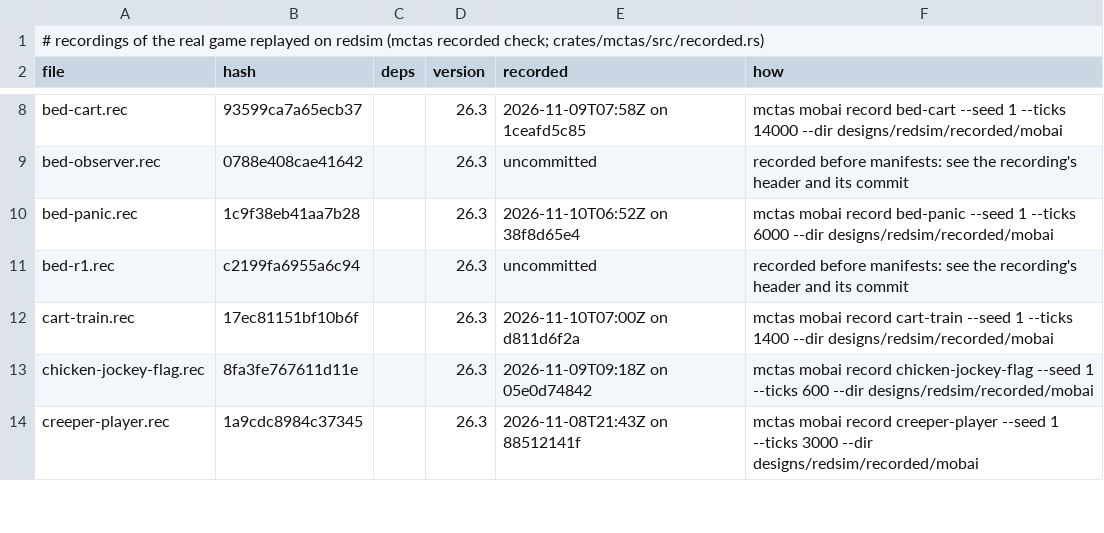
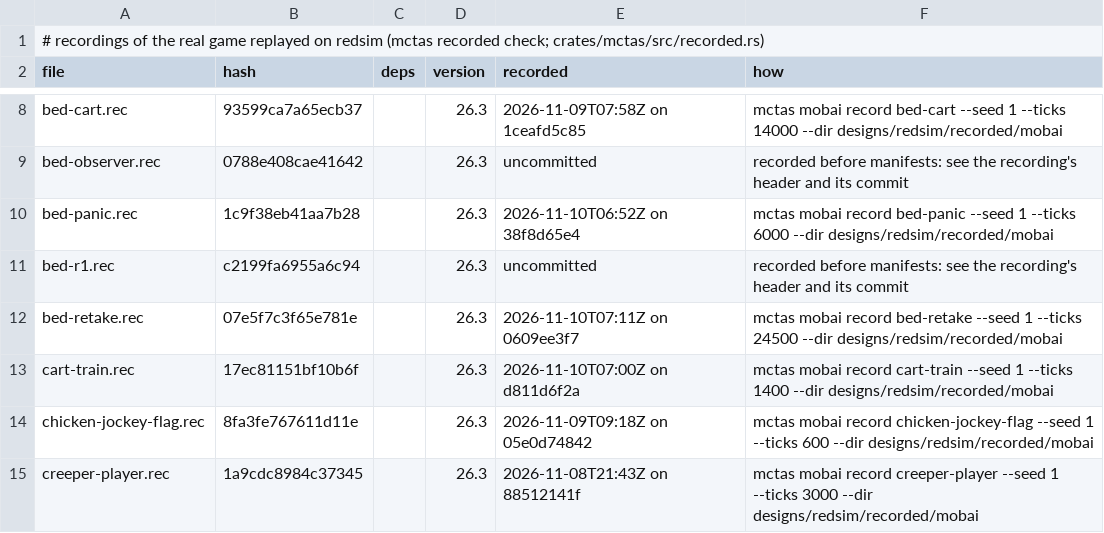
Before and after one commit to vjeux/redstonepedia, a TSV file: designs/redsim/recorded/mobai/recorded.tsv, drawn as a sheet; only a part is shown, gaps mark what is left out.

Commit message:
the carousel's release and re-take on a shared bed: the bed-retake scene (24,500 ticks, 0 differences), `mobai sensor-sweep`
For ironspec's sleep-routine timing (G1's two questions):
- bed-retake (recorded): villager A claims the one bed from a minecart in a box 23 away, the box
  shuts at 300, the bed is broken and placed again (600, 601) and B takes the fresh record (the R1
  double claim). A's CANT_REACH, armed at 315 by its daytime walk targets, is older than 1200 gt at
  its first REST tick, so SetWalkTargetFromBlockMemory releases its HOME at once (11005: the record's
  one ticket free, B keeping its HOME). The box opens at 12600 but A cannot take the bed back while
  B sleeps in it: AcquirePoi(HOME)'s validPoi is validateBedPoi (a villager bed not OCCUPIED). B
  wakes at 23016 and A, still in its cart, holds HOME again at 23044 (28 gt: AcquirePoi's next
  attempt, every 20-39 gt; a passenger's path is computed from its cart).
- `mctas mobai sensor-sweep <scene> --villager N --reveal T`: a recorded scene replayed on redsim to
  its revealing action, then once per phase pair of the villager's NearestLivingEntitySensor and
  VillagerHostilesSensor (400): the recorded pair's delay (bed-panic #0: 18 gt, the game's 18;
  golem-summon #0/#1/#2: 18/8/13, the game's), then the distribution: 1-39 gt, triangular, mean 20
  for a sleeper whose line of sight to the hostile was already tested (and cached false) in the
  current living list; 1-20 gt, mean 10.5, when it was not.

Tests: mctas test (sim traces 9; 9 pieces) on 3d5d0df59 + this change vs 3d5d0df59: all PASS in 25 s

```diff
--- a/designs/redsim/recorded/mobai/recorded.tsv
+++ b/designs/redsim/recorded/mobai/recorded.tsv
@@ -11,2 +11,3 @@ bed-panic.rec	1c9f38eb41aa7b28		26.3	2026-11-10T06:52Z on 38f8d65e4	mctas mobai
 bed-r1.rec	c2199fa6955a6c94		26.3	uncommitted	recorded before manifests: see the recording's header and its commit
+bed-retake.rec	07e5f7c3f65e781e		26.3	2026-11-10T07:11Z on 0609ee3f7	mctas mobai record bed-retake --seed 1 --ticks 24500 --dir designs/redsim/recorded/mobai
 cart-train.rec	17ec81151bf10b6f		26.3	2026-11-10T07:00Z on d811d6f2a	mctas mobai record cart-train --seed 1 --ticks 1400 --dir designs/redsim/recorded/mobai
```
Also changed, not shown: 3 other files.
